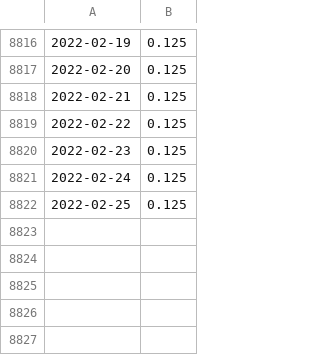
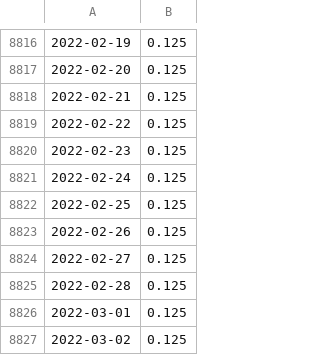
Before and after one commit to JB11115/lgimapy, a CSV file: data/fed_funds.csv, drawn as a sheet; only a part is shown, gaps mark what is left out; the diff names each change by its address in the sheet, - before the commit and + after, or states it on an @@ line.

Commit message:
updated data

```diff
--- a/data/fed_funds.csv
+++ b/data/fed_funds.csv
+row 8823: 2022-02-26 | 0.125
+row 8824: 2022-02-27 | 0.125
+row 8825: 2022-02-28 | 0.125
+row 8826: 2022-03-01 | 0.125
+row 8827: 2022-03-02 | 0.125
```
Also changed, not shown: 7 other files.
